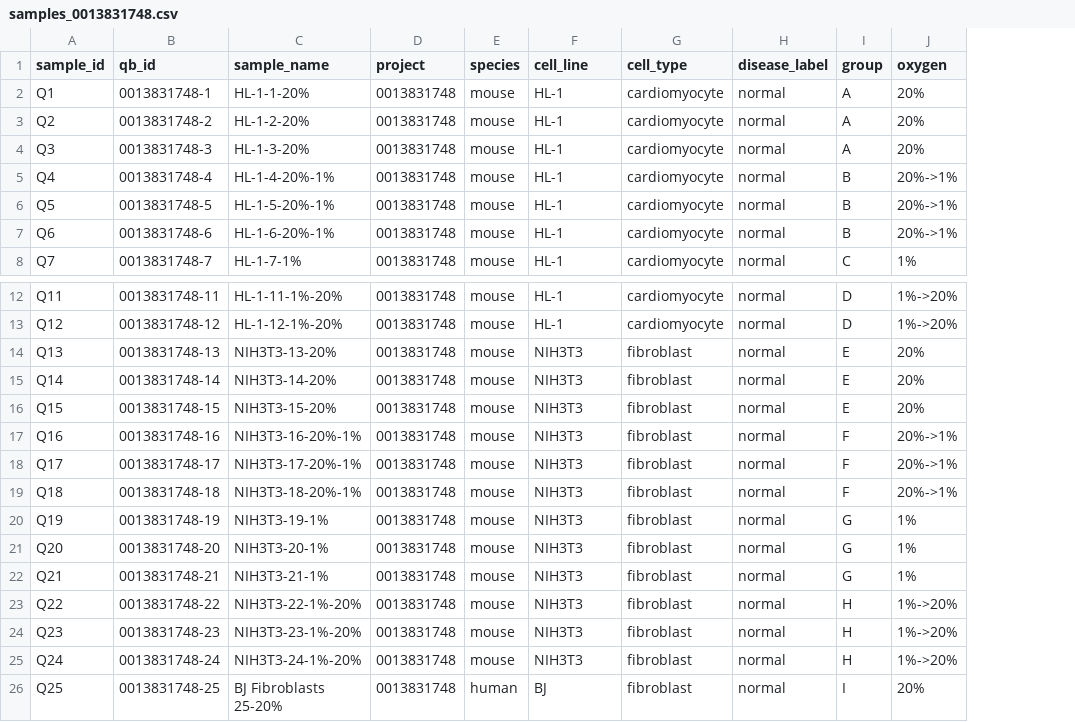
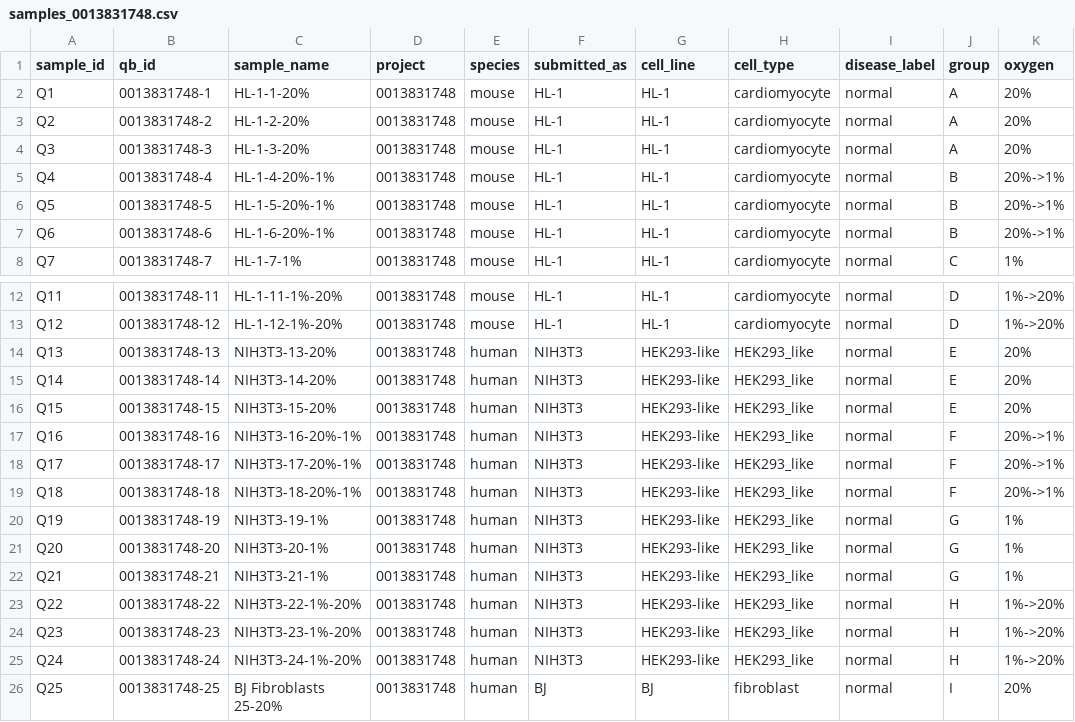
Before and after one commit to willibmwang/DermTrace, a CSV file: data/raw/tsaolab_o2/sample_sheets/samples_0013831748.csv, drawn as a sheet; only a part is shown, gaps mark what is left out; addresses are those after the commit; the diff names each change by its address in the sheet, - before the commit and + after, or states it on an @@ line.

Commit message:
Relabel tsaolab_o2 samples 13-24 as HEK293-like and add identity QC
RNA-seq shows the samples submitted as mouse NIH3T3 are human, female,
fibroblast-negative and carry adenovirus-5 E1A/E1B transcripts (HEK293
signature). Sample sheets now record submitted_as vs actual identity.
Add screen_ad5.sh and qc_identity.py, which estimate HEK293-like
admixture (~7-18% in 10 of 12 BJ samples) and sex-marker mismatches. Feed
them into the KeloidBench metadata as quality_flag and qc_notes.

```diff
--- a/data/raw/tsaolab_o2/sample_sheets/samples_0013831748.csv
+++ b/data/raw/tsaolab_o2/sample_sheets/samples_0013831748.csv
+column F (submitted_as), rows 2-8: all HL-1; rows 12-26: HL-1 | HL-1 | NIH3T3 | NIH3T3 | NIH3T3 | NIH3T3 | NIH3T3 | NIH3T3 | NIH3T3 | NIH3T3 | NIH3T3 | NIH3T3 | NIH3T3 | NIH3T3 | BJ
-E14:E25 (species): mouse
+E14:E25 (species): human
-G14:G25 (cell_line): NIH3T3
+G14:G25 (cell_line): HEK293-like
-H14:H25 (cell_type): fibroblast
+H14:H25 (cell_type): HEK293_like
```
Also changed, not shown: data/raw/tsaolab_o2/sample_sheets/samples_1030390.csv, 7 other files.
